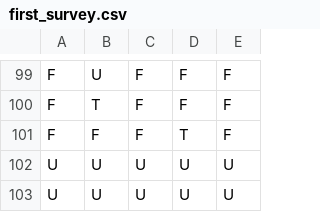
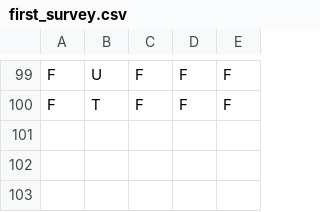
Before and after one commit to Magni77/survey, a CSV file: data/first_survey.csv, drawn as a sheet; only a part is shown, gaps mark what is left out.

```diff
--- a/data/first_survey.csv
+++ b/data/first_survey.csv
@@ -100,4 +100 @@ F,U,F,F,F
 F,T,F,F,F
-F,F,F,T,F
-U,U,U,U,U
-U,U,U,U,U
```
Also changed, not shown: 4 other files.
